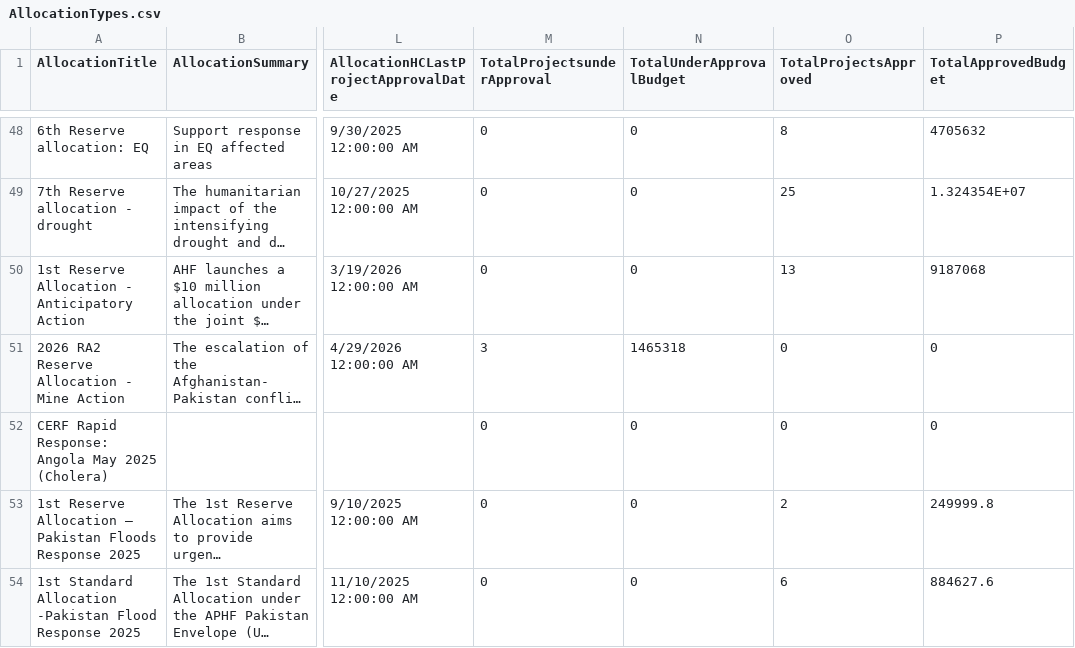
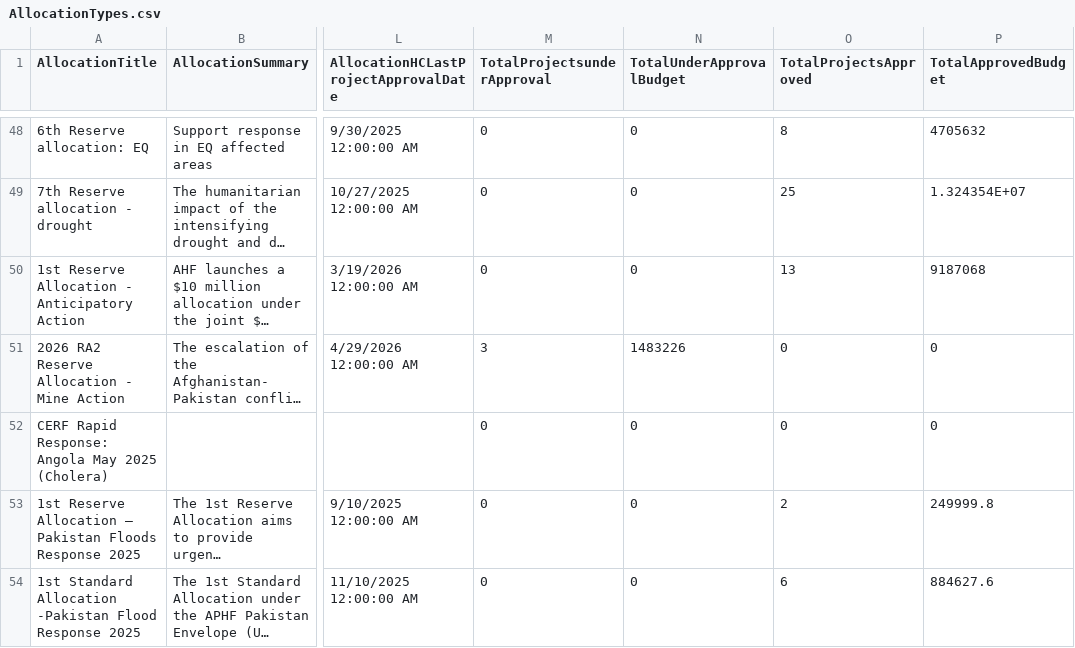
Before and after one commit to CBPFGMS/cbpfgms-data, a CSV file: utils/CBPF_allocations_overview_static/data/AllocationTypes.csv, drawn as a sheet; only a part is shown, gaps mark what is left out; long unchanged cells end in …; the diff covers the shown part only; the diff names each change by its address in the sheet, - before the commit and + after, or states it on an @@ line.

```diff
--- a/utils/CBPF_allocations_overview_static/data/AllocationTypes.csv
+++ b/utils/CBPF_allocations_overview_static/data/AllocationTypes.csv
-N51 (TotalUnderApprovalBudget): 1465318
+N51 (TotalUnderApprovalBudget): 1483226
```
Also changed, not shown: 3 edited cells elsewhere in this file, utils/CBPF_allocations_overview_static/data/ProjectSummaryAggV2_2015.csv, utils/CBPF_allocations_overview_static/data/ProjectSummaryV2_2025.csv, 7 other files.
